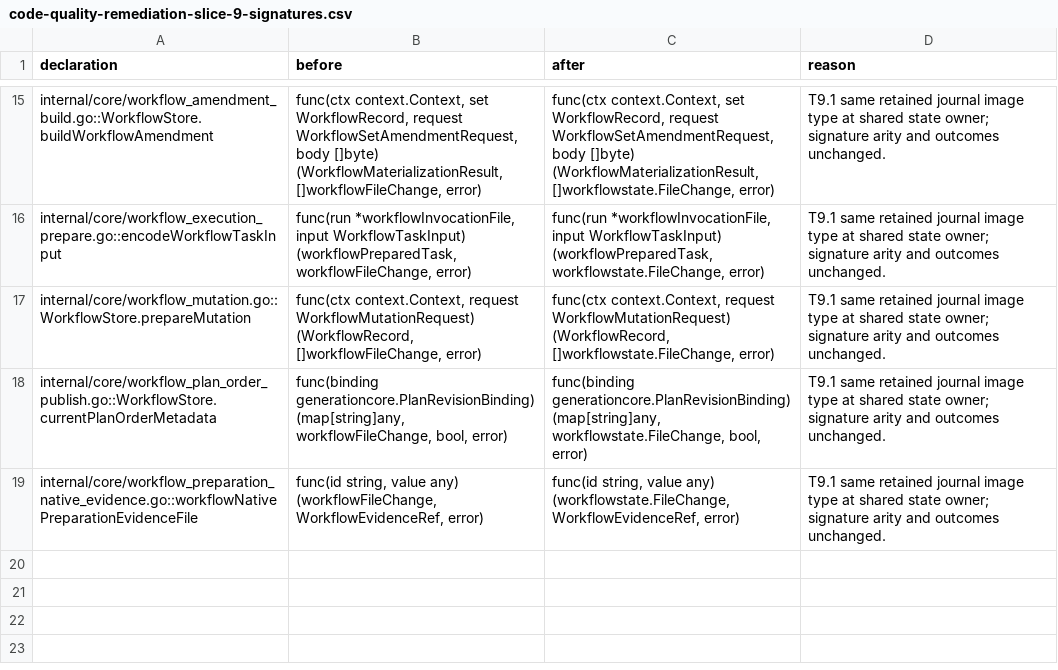
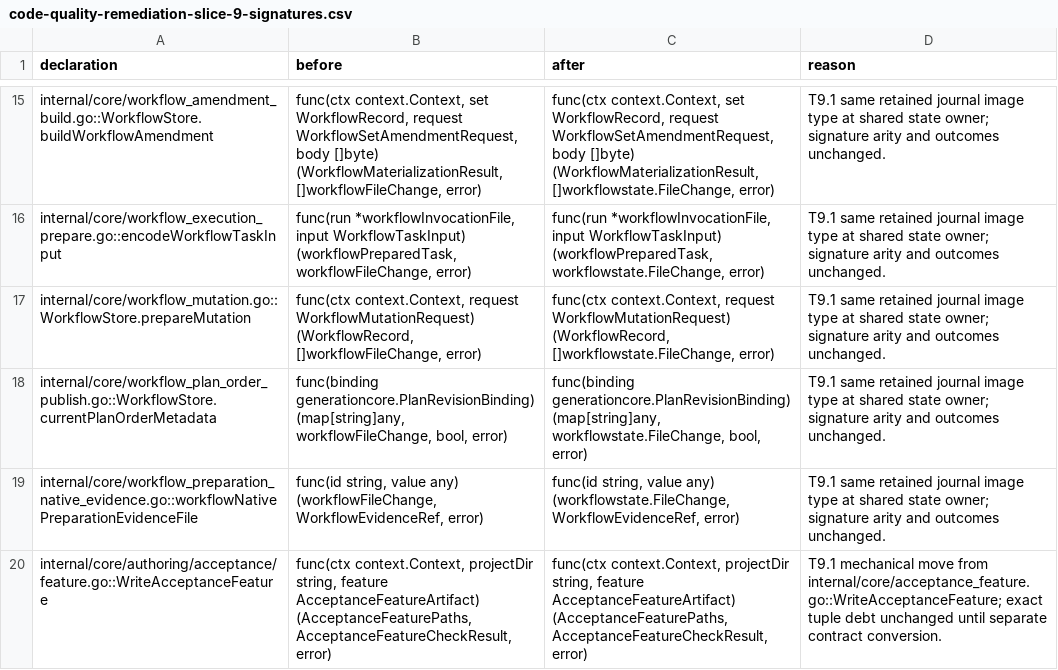
Before and after one commit to adrianpk/chr, a CSV file: ops/default/plan/code-quality-remediation-slice-9-signatures.csv, drawn as a sheet; only a part is shown, gaps mark what is left out.

Commit message:
refactor(authoring): move acceptance features to their owner

```diff
--- a/ops/default/plan/code-quality-remediation-slice-9-signatures.csv
+++ b/ops/default/plan/code-quality-remediation-slice-9-signatures.csv
@@ -19 +19,2 @@ internal/core/workflow_plan_order_publish.go::WorkflowStore.currentPlanOrderMeta
 internal/core/workflow_preparation_native_evidence.go::workflowNativePreparationEvidenceFile,"func(id string, value any) (workflowFileChange, WorkflowEvidenceRef, error)","func(id string, value any) (workflowstate.FileChange, WorkflowEvidenceRef, error)",T9.1 same retained journal image type at shared state owner; signature arity and outcomes unchanged.
+internal/core/authoring/acceptance/feature.go::WriteAcceptanceFeature,"func(ctx context.Context, projectDir string, feature AcceptanceFeatureArtifact) (AcceptanceFeaturePaths, AcceptanceFeatureCheckResult, error)","func(ctx context.Context, projectDir string, feature AcceptanceFeatureArtifact) (AcceptanceFeaturePaths, AcceptanceFeatureCheckResult, error)",T9.1 mechanical move from internal/core/acceptance_feature.go::WriteAcceptanceFeature; exact tuple debt unchanged until separate contract conversion.
```
Also changed, not shown: ops/default/plan/code-quality-remediation-core-owners.csv, 19 other files.
